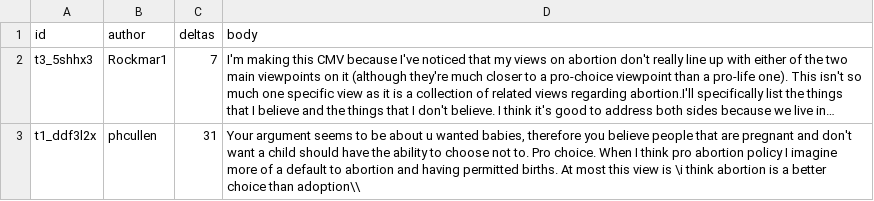
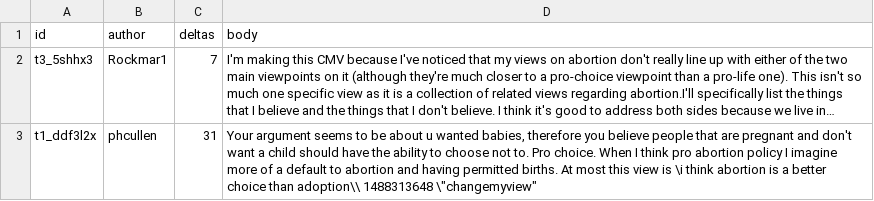
Before and after one commit to chri4354/conversation_dynamics, a TSV file: target_conversations/output_trees/cmv3_fulltree.tsv, drawn as a sheet; only a part is shown; long unchanged cells end in …; the diff covers the shown part only; the diff names each change by its address in the sheet, - before the commit and + after, or states it on an @@ line.

```diff
--- a/target_conversations/output_trees/cmv3_fulltree.tsv
+++ b/target_conversations/output_trees/cmv3_fulltree.tsv
-D3 (body): …than adoption\\
+D3 (body): …than adoption\\ 1488313648 \"changemyview"
```
Also changed, not shown: 8 removed rows and 7 edited cells elsewhere in this file, target_conversations/output_trees/cmv10_fulltree.tsv, target_conversations/output_trees/cmv1_fulltree.tsv, 22 other files.
